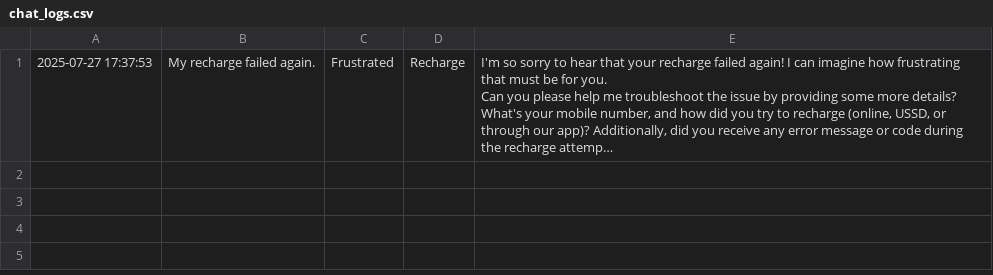
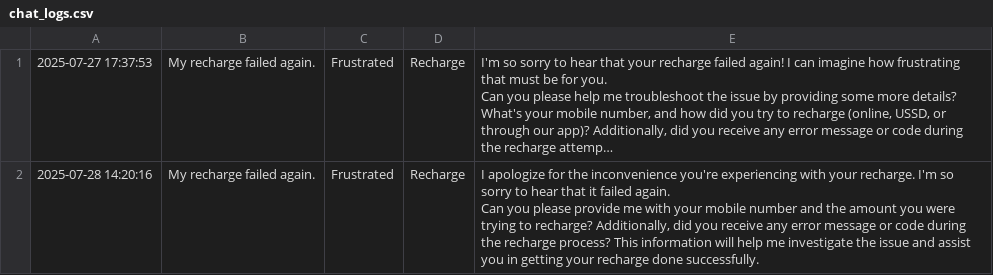
Before and after one commit to krishnakumar-ai/vocalyze-ai, a CSV file: chat_logs.csv, drawn as a sheet; only a part is shown; long unchanged cells end in …; ↵ is a line break in a cell; the diff covers the shown part only; the diff names each change by its address in the sheet, - before the commit and + after, or states it on an @@ line.

Commit message:
Add PostgresSQL integration for chat logs

```diff
--- a/chat_logs.csv
+++ b/chat_logs.csv
+row 2: 2025-07-28 14:20:16 | My recharge failed again. | Frustrated | Recharge | I apologize for the inconvenience you're experiencing with your recharge. I'm so sorry to hear that it failed again. ↵ Can you please provide me with your mobile number and the amount you were trying to recharge? Additionally, did you receive any error message or code during the recharge process? This information will help me investigate the issue and assist you in getting your recharge done successfully.
```
Also changed, not shown: 3 added rows elsewhere in this file, 3 other files.
